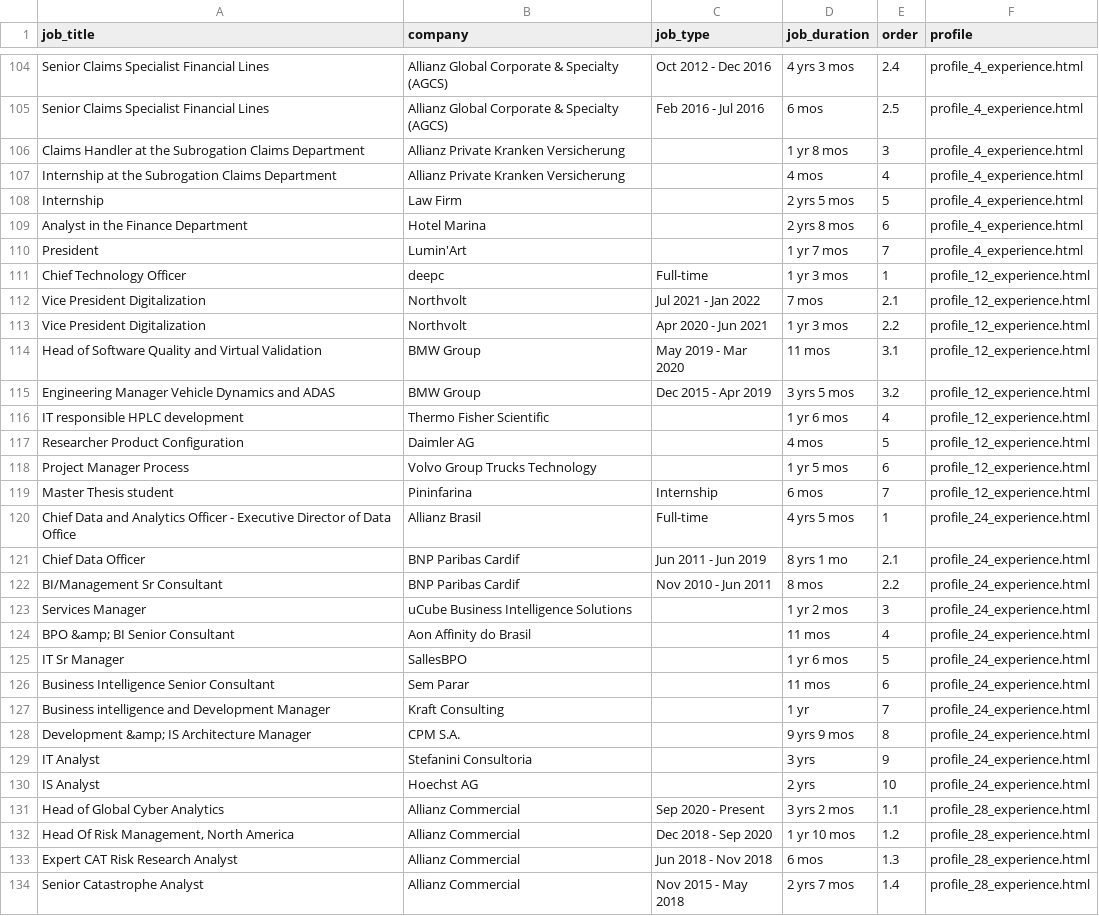
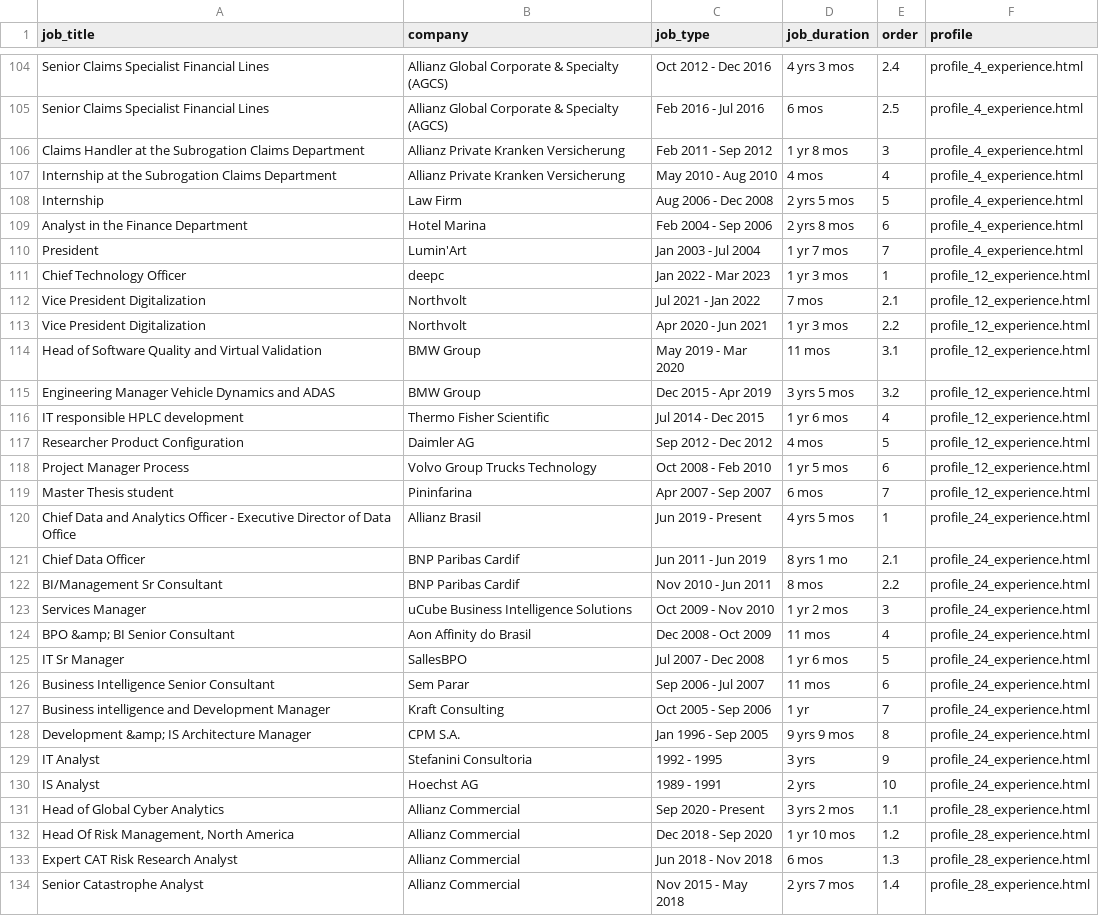
Before and after one commit to asish012/profile_analysis, a CSV file: raw_data/experience.csv, drawn as a sheet; only a part is shown, gaps mark what is left out; the diff covers the shown part only.

Commit message:
fix: company name and job type

```diff
--- a/raw_data/experience.csv
+++ b/raw_data/experience.csv
@@ -105,8 +105,8 @@ Senior Claims Specialist Financial Lines,Allianz Global Corporate & Specialty (A
 Senior Claims Specialist Financial Lines ,Allianz Global Corporate & Specialty (AGCS),Feb 2016 - Jul 2016,6 mos,2.5,profile_4_experience.html
-Claims Handler at the Subrogation Claims Department,Allianz Private Kranken Versicherung,,1 yr 8 mos,3,profile_4_experience.html
-Internship at the Subrogation Claims Department,Allianz Private Kranken Versicherung,,4 mos,4,profile_4_experience.html
-Internship,Law Firm,,2 yrs 5 mos,5,profile_4_experience.html
-Analyst in the Finance Department,Hotel Marina,,2 yrs 8 mos,6,profile_4_experience.html
-President,Lumin'Art,,1 yr 7 mos,7,profile_4_experience.html
-Chief Technology Officer,deepc,Full-time,1 yr 3 mos,1,profile_12_experience.html
+Claims Handler at the Subrogation Claims Department,Allianz Private Kranken Versicherung,Feb 2011 - Sep 2012,1 yr 8 mos,3,profile_4_experience.html
+Internship at the Subrogation Claims Department,Allianz Private Kranken Versicherung,May 2010 - Aug 2010,4 mos,4,profile_4_experience.html
+Internship,Law Firm,Aug 2006 - Dec 2008,2 yrs 5 mos,5,profile_4_experience.html
+Analyst in the Finance Department,Hotel Marina,Feb 2004 - Sep 2006,2 yrs 8 mos,6,profile_4_experience.html
+President,Lumin'Art,Jan 2003 - Jul 2004,1 yr 7 mos,7,profile_4_experience.html
+Chief Technology Officer,deepc,Jan 2022 - Mar 2023,1 yr 3 mos,1,profile_12_experience.html
 Vice President Digitalization,Northvolt,Jul 2021 - Jan 2022,7 mos,2.1,profile_12_experience.html
@@ -115,17 +115,17 @@ Head of Software Quality and Virtual Validation,BMW Group,May 2019 - Mar 2020,11
 Engineering Manager Vehicle Dynamics and ADAS,BMW Group,Dec 2015 - Apr 2019,3 yrs 5 mos,3.2,profile_12_experience.html
-IT responsible HPLC development,Thermo Fisher Scientific,,1 yr 6 mos,4,profile_12_experience.html
-Researcher Product Configuration,Daimler AG,,4 mos,5,profile_12_experience.html
-Project Manager Process,Volvo Group Trucks Technology,,1 yr 5 mos,6,profile_12_experience.html
-Master Thesis student,Pininfarina,Internship,6 mos,7,profile_12_experience.html
-Chief Data and Analytics Officer - Executive Director of Data Office,Allianz Brasil,Full-time,4 yrs 5 mos,1,profile_24_experience.html
+IT responsible HPLC development,Thermo Fisher Scientific,Jul 2014 - Dec 2015,1 yr 6 mos,4,profile_12_experience.html
+Researcher Product Configuration,Daimler AG,Sep 2012 - Dec 2012,4 mos,5,profile_12_experience.html
+Project Manager Process,Volvo Group Trucks Technology,Oct 2008 - Feb 2010,1 yr 5 mos,6,profile_12_experience.html
+Master Thesis student,Pininfarina,Apr 2007 - Sep 2007,6 mos,7,profile_12_experience.html
+Chief Data and Analytics Officer - Executive Director of Data Office,Allianz Brasil,Jun 2019 - Present,4 yrs 5 mos,1,profile_24_experience.html
 Chief Data Officer,BNP Paribas Cardif,Jun 2011 - Jun 2019,8 yrs 1 mo,2.1,profile_24_experience.html
 BI/Management Sr Consultant,BNP Paribas Cardif,Nov 2010 - Jun 2011,8 mos,2.2,profile_24_experience.html
-Services Manager,uCube Business Intelligence Solutions,,1 yr 2 mos,3,profile_24_experience.html
-BPO &amp; BI Senior Consultant,Aon Affinity do Brasil,,11 mos,4,profile_24_experience.html
-IT Sr Manager,SallesBPO,,1 yr 6 mos,5,profile_24_experience.html
-Business Intelligence Senior Consultant,Sem Parar,,11 mos,6,profile_24_experience.html
-Business intelligence and Development Manager,Kraft Consulting,,1 yr,7,profile_24_experience.html
-Development &amp; IS Architecture Manager,CPM S.A.,,9 yrs 9 mos,8,profile_24_experience.html
-IT Analyst,Stefanini Consultoria,,3 yrs,9,profile_24_experience.html
-IS Analyst,Hoechst AG,,2 yrs,10,profile_24_experience.html
+Services Manager,uCube Business Intelligence Solutions,Oct 2009 - Nov 2010,1 yr 2 mos,3,profile_24_experience.html
+BPO &amp; BI Senior Consultant,Aon Affinity do Brasil,Dec 2008 - Oct 2009,11 mos,4,profile_24_experience.html
+IT Sr Manager,SallesBPO,Jul 2007 - Dec 2008,1 yr 6 mos,5,profile_24_experience.html
+Business Intelligence Senior Consultant,Sem Parar,Sep 2006 - Jul 2007,11 mos,6,profile_24_experience.html
+Business intelligence and Development Manager,Kraft Consulting,Oct 2005 - Sep 2006,1 yr,7,profile_24_experience.html
+Development &amp; IS Architecture Manager,CPM S.A.,Jan 1996 - Sep 2005,9 yrs 9 mos,8,profile_24_experience.html
+IT Analyst,Stefanini Consultoria,1992 - 1995,3 yrs,9,profile_24_experience.html
+IS Analyst,Hoechst AG,1989 - 1991,2 yrs,10,profile_24_experience.html
 Head of Global Cyber Analytics,Allianz Commercial,Sep 2020 - Present,3 yrs 2 mos,1.1,profile_28_experience.html
```
Also changed, not shown: 96 edited cells elsewhere in this file, 1 other file.
